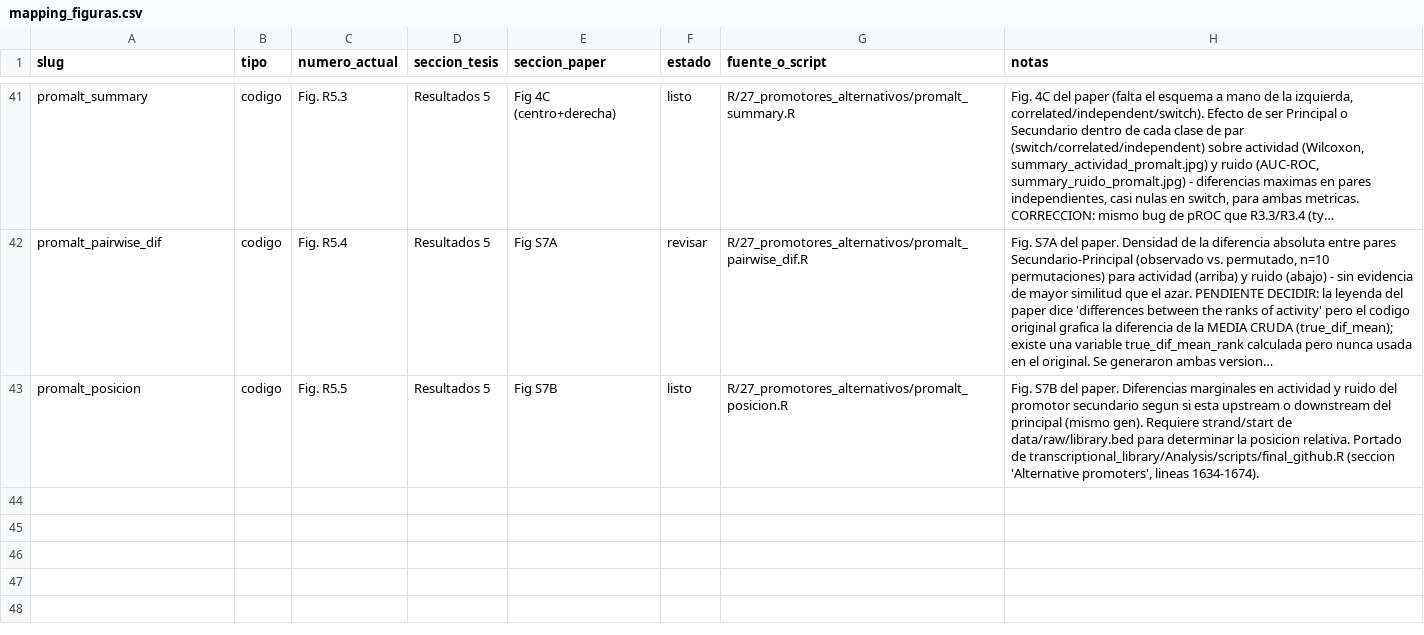
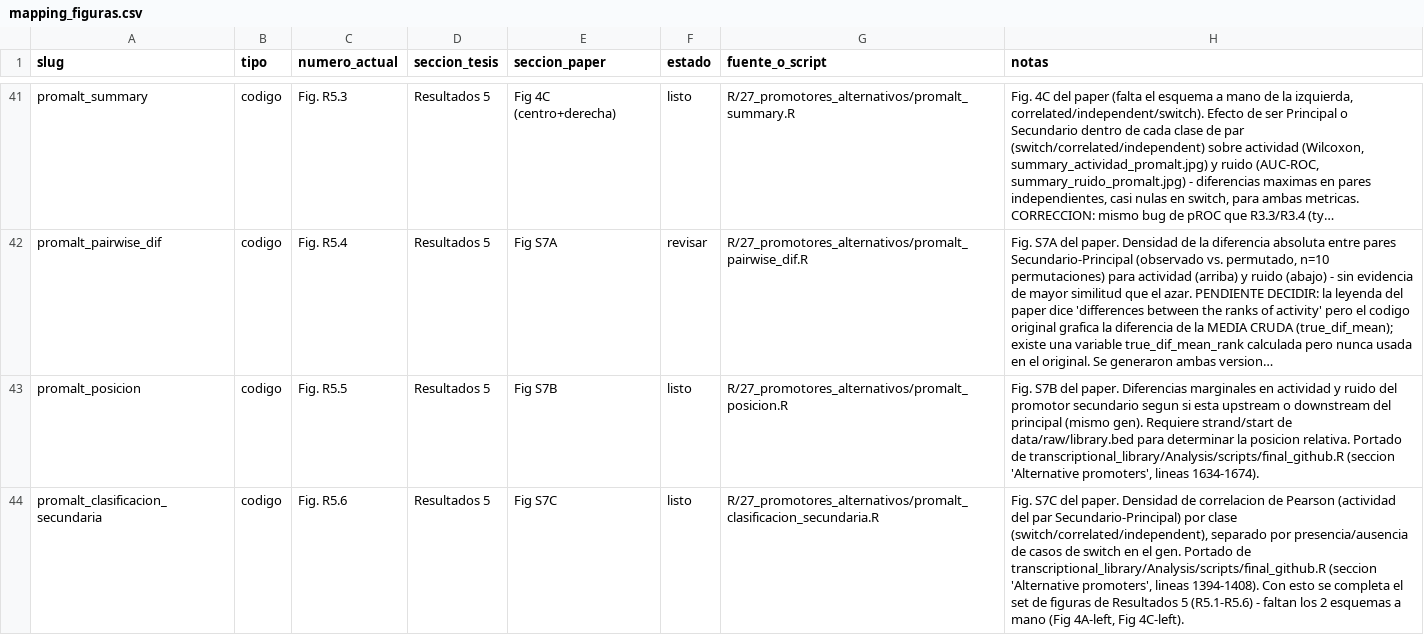
Before and after one commit to martin-iungman/TesisDoc, a CSV file: docs/mapping_figuras.csv, drawn as a sheet; only a part is shown, gaps mark what is left out; long unchanged cells end in …; the diff names each change by its address in the sheet, - before the commit and + after, or states it on an @@ line.

Commit message:
Add R5.6: Pearson correlation density by secondary-promoter class (Fig S7C)
Completes Resultados 5 (R5.1-R5.6, Fig 4A-C + Fig S7A-C). Switch cases
span the full correlation range as expected (the switch condition
dominates regardless of correlation), while non-switch pairs cleanly
separate into independent (low correlation) and correlated (high
correlation) around the 0.5 threshold - validates the classification
pipeline end to end.

```diff
--- a/docs/mapping_figuras.csv
+++ b/docs/mapping_figuras.csv
+row 44: promalt_clasificacion_secundaria | codigo | Fig. R5.6 | Resultados 5 | Fig S7C | listo | R/27_promotores_alternativos/promalt_clasificacion_secundaria.R | Fig. S7C del paper. Densidad de correlacion de Pearson (actividad del par Secundario-Principal) por clase (switch/correlated/independent), separado por presencia/ausencia de casos de switch en el gen. Portado de transcriptional_library/Analysis/scripts/final_github.R (seccion 'Alternative promoters', lineas 1394-1408). Con esto se completa el set de figuras de Resultados 5 (R5.1-R5.6) - faltan los 2 esquemas a mano (Fig 4A-left, Fig 4C-left).
```
Also changed, not shown: 2 other files.
